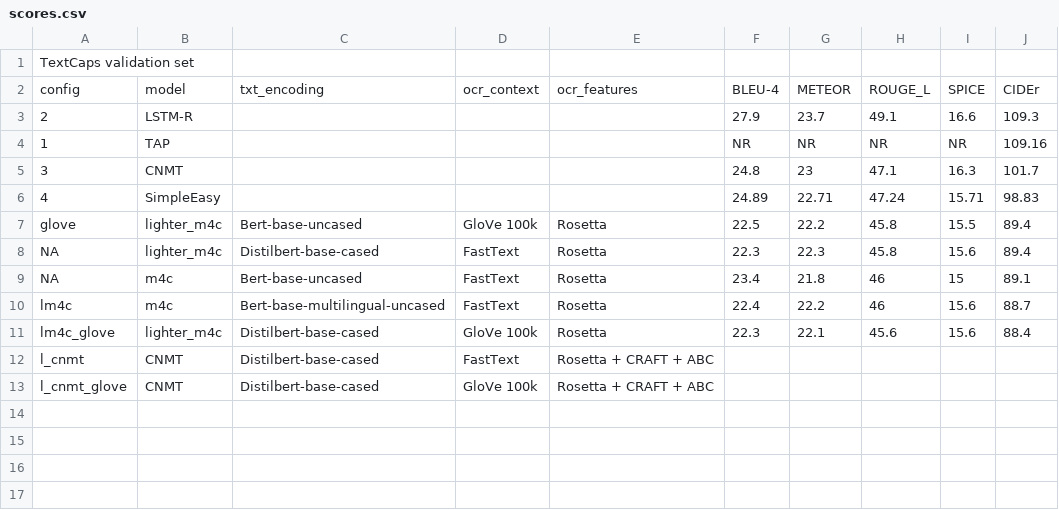
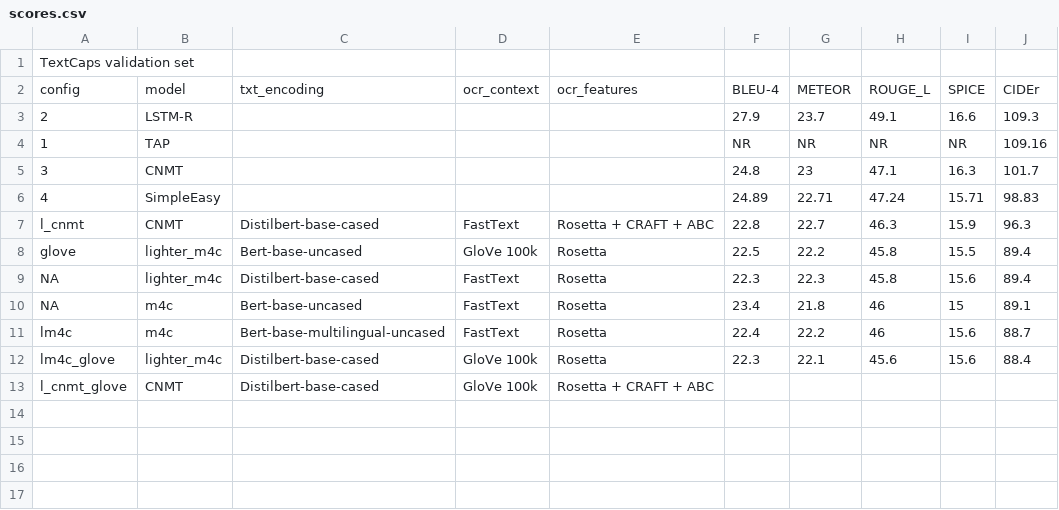
Before and after one commit to gallardorafael/multilingual-mmf, a CSV file: projects/lighter_m4c_captioner/scores.csv, drawn as a sheet; only a part is shown.

Commit message:
Added l_cnmt scores.

```diff
--- a/projects/lighter_m4c_captioner/scores.csv
+++ b/projects/lighter_m4c_captioner/scores.csv
@@ -6,2 +6,3 @@ config, model, txt_encoding, ocr_context, ocr_features, BLEU-4, METEOR, ROUGE_L,
 4,SimpleEasy,,,,24.89,22.71,47.24,15.71,98.83
+l_cnmt,CNMT,Distilbert-base-cased,FastText,Rosetta + CRAFT + ABC,22.8,22.7,46.3,15.9,96.3
 glove,lighter_m4c,Bert-base-uncased,GloVe 100k,Rosetta,22.5,22.2,45.8,15.5,89.4
@@ -11,3 +12,2 @@ lm4c,m4c,Bert-base-multilingual-uncased,FastText,Rosetta,22.4,22.2,46,15.6,88.7
 lm4c_glove,lighter_m4c,Distilbert-base-cased,GloVe 100k,Rosetta,22.3,22.1,45.6,15.6,88.4
-l_cnmt,CNMT,Distilbert-base-cased,FastText,Rosetta + CRAFT + ABC,,,,,
 l_cnmt_glove,CNMT,Distilbert-base-cased,GloVe 100k,Rosetta + CRAFT + ABC,,,,,
```
